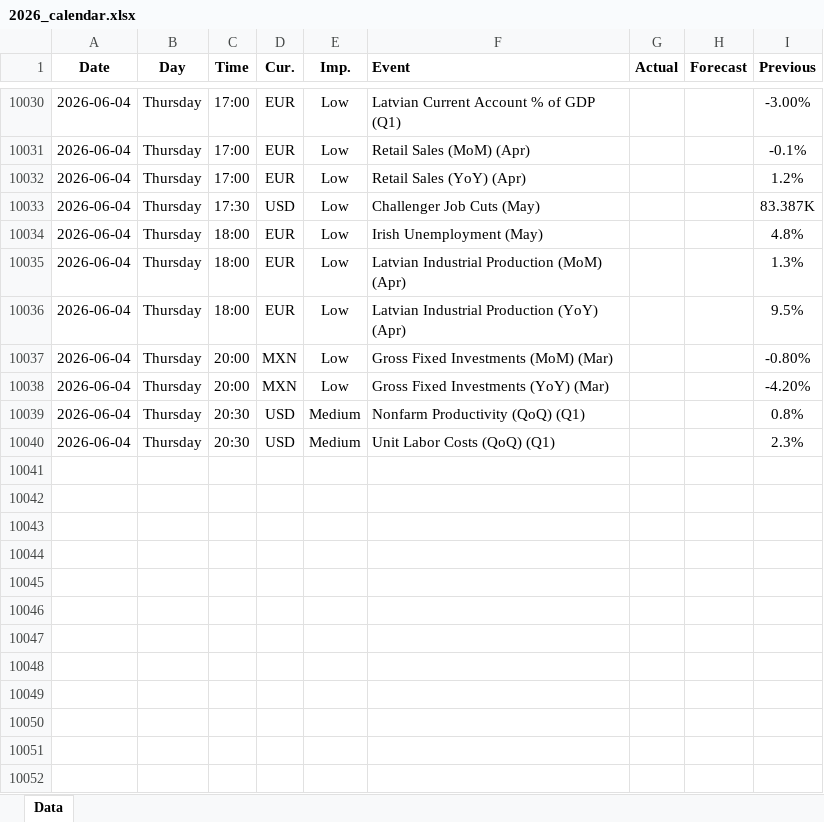
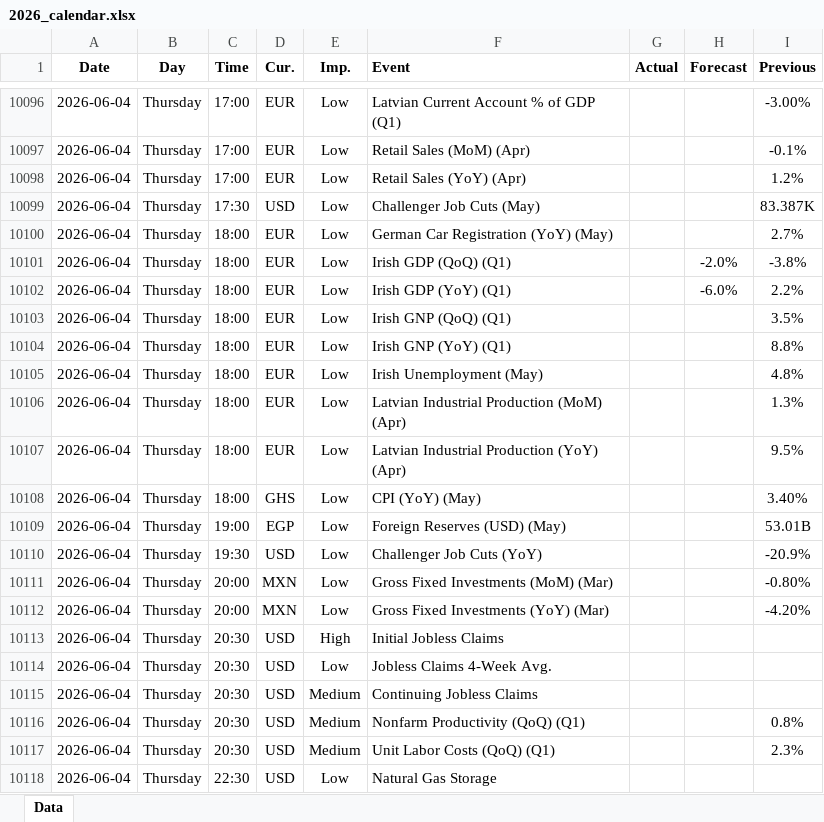
Before and after one commit to yiyousiow000814/XAUUSD-Calendar-Agent, an Excel workbook: data/Economic_Calendar/2026/2026_calendar.xlsx, sheet Data, drawn as a sheet; only a part is shown, gaps mark what is left out; values as stored, in another font and other column widths than the file's, no borders; the diff covers the shown part only; the diff names each change by its address in the sheet, - before the commit and + after, or states it on an @@ line.

```diff
--- a/data/Economic_Calendar/2026/2026_calendar.xlsx (sheet Data)
+++ b/data/Economic_Calendar/2026/2026_calendar.xlsx (sheet Data)
+row 10100: 2026-06-04 | Thursday | 18:00 | EUR | Low | German Car Registration (YoY) (May) |  |  | 2.7%
+row 10101: 2026-06-04 | Thursday | 18:00 | EUR | Low | Irish GDP (QoQ) (Q1) |  | -2.0% | -3.8%
+row 10102: 2026-06-04 | Thursday | 18:00 | EUR | Low | Irish GDP (YoY) (Q1) |  | -6.0% | 2.2%
+row 10103: 2026-06-04 | Thursday | 18:00 | EUR | Low | Irish GNP (QoQ) (Q1) |  |  | 3.5%
+row 10104: 2026-06-04 | Thursday | 18:00 | EUR | Low | Irish GNP (YoY) (Q1) |  |  | 8.8%
+row 10108: 2026-06-04 | Thursday | 18:00 | GHS | Low | CPI (YoY) (May) |  |  | 3.40%
+row 10109: 2026-06-04 | Thursday | 19:00 | EGP | Low | Foreign Reserves (USD) (May) |  |  | 53.01B
+row 10110: 2026-06-04 | Thursday | 19:30 | USD | Low | Challenger Job Cuts (YoY) |  |  | -20.9%
+row 10113: 2026-06-04 | Thursday | 20:30 | USD | High | Initial Jobless Claims
+row 10114: 2026-06-04 | Thursday | 20:30 | USD | Low | Jobless Claims 4-Week Avg.
+row 10115: 2026-06-04 | Thursday | 20:30 | USD | Medium | Continuing Jobless Claims
+row 10118: 2026-06-04 | Thursday | 22:30 | USD | Low | Natural Gas Storage
```
Also changed, not shown: 185 added rows, 18 removed rows and 84 edited cells elsewhere in this sheet, 2 other files.
